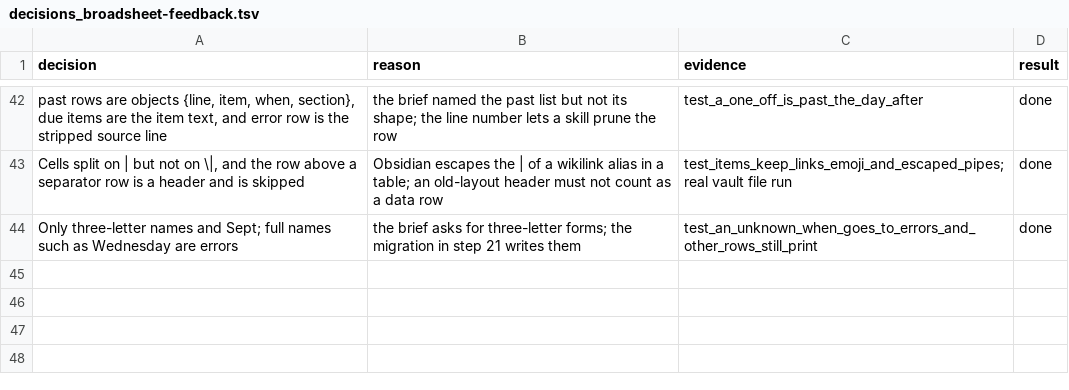
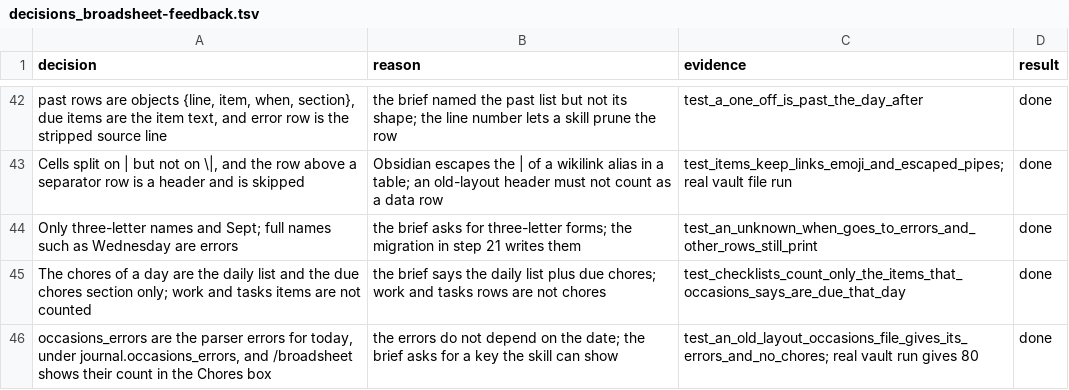
Before and after one commit to xxKeefer/skills, a TSV file: .ai/decisions_broadsheet-feedback.tsv, drawn as a sheet; only a part is shown, gaps mark what is left out; the diff names each change by its address in the sheet, - before the commit and + after, or states it on an @@ line.

Commit message:
docs(ai): mark step 19 done

```diff
--- a/.ai/decisions_broadsheet-feedback.tsv
+++ b/.ai/decisions_broadsheet-feedback.tsv
+row 45: The chores of a day are the daily list and the due chores section only; work and tasks items are not counted | the brief says the daily list plus due chores; work and tasks rows are not chores | test_checklists_count_only_the_items_that_occasions_says_are_due_that_day | done
+row 46: occasions_errors are the parser errors for today, under journal.occasions_errors, and /broadsheet shows their count in the Chores box | the errors do not depend on the date; the brief asks for a key the skill can show | test_an_old_layout_occasions_file_gives_its_errors_and_no_chores; real vault run gives 80 | done
```
Also changed, not shown: 1 other file.
